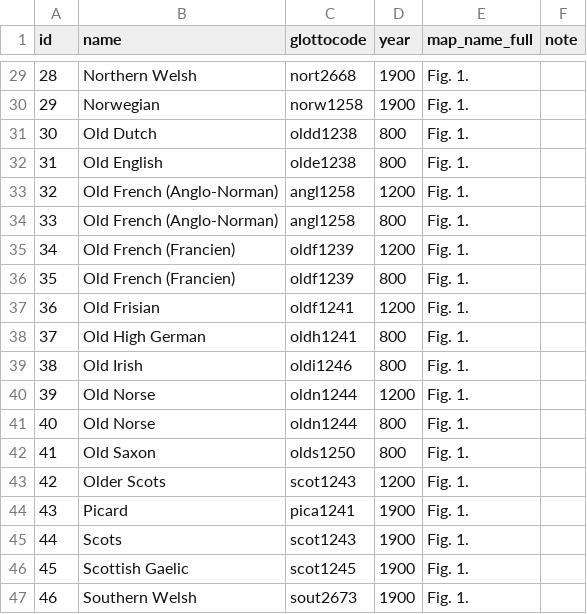
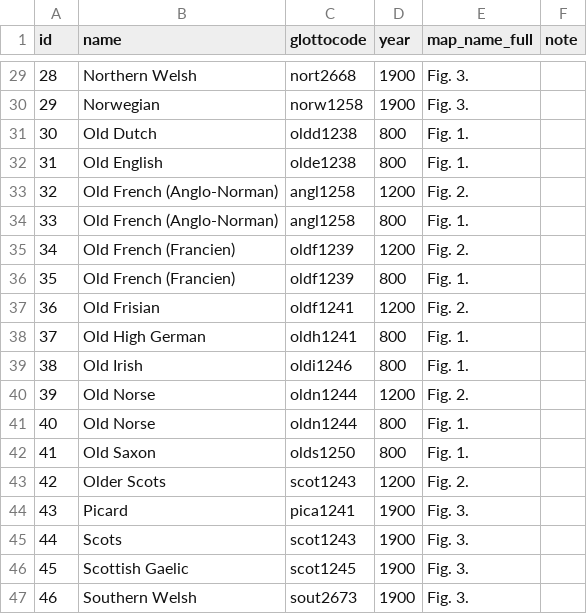
Before and after one commit to Glottography/dedio2019britain, a CSV file: etc/features.csv, drawn as a sheet; only a part is shown, gaps mark what is left out; the diff covers the shown part only.

```diff
--- a/etc/features.csv
+++ b/etc/features.csv
@@ -29,19 +29,19 @@ id,name,glottocode,year,map_name_full,note
-28,Northern Welsh,nort2668,1900,Fig. 1.,
-29,Norwegian,norw1258,1900,Fig. 1.,
+28,Northern Welsh,nort2668,1900,Fig. 3.,
+29,Norwegian,norw1258,1900,Fig. 3.,
 30,Old Dutch,oldd1238,800,Fig. 1.,
 31,Old English,olde1238,800,Fig. 1.,
-32,Old French (Anglo-Norman),angl1258,1200,Fig. 1.,
+32,Old French (Anglo-Norman),angl1258,1200,Fig. 2.,
 33,Old French (Anglo-Norman),angl1258,800,Fig. 1.,
-34,Old French (Francien),oldf1239,1200,Fig. 1.,
+34,Old French (Francien),oldf1239,1200,Fig. 2.,
 35,Old French (Francien),oldf1239,800,Fig. 1.,
-36,Old Frisian,oldf1241,1200,Fig. 1.,
+36,Old Frisian,oldf1241,1200,Fig. 2.,
 37,Old High German,oldh1241,800,Fig. 1.,
 38,Old Irish,oldi1246,800,Fig. 1.,
-39,Old Norse,oldn1244,1200,Fig. 1.,
+39,Old Norse,oldn1244,1200,Fig. 2.,
 40,Old Norse,oldn1244,800,Fig. 1.,
 41,Old Saxon,olds1250,800,Fig. 1.,
-42,Older Scots,scot1243,1200,Fig. 1.,
-43,Picard,pica1241,1900,Fig. 1.,
-44,Scots,scot1243,1900,Fig. 1.,
-45,Scottish Gaelic,scot1245,1900,Fig. 1.,
-46,Southern Welsh,sout2673,1900,Fig. 1.,
+42,Older Scots,scot1243,1200,Fig. 2.,
+43,Picard,pica1241,1900,Fig. 3.,
+44,Scots,scot1243,1900,Fig. 3.,
+45,Scottish Gaelic,scot1245,1900,Fig. 3.,
+46,Southern Welsh,sout2673,1900,Fig. 3.,
```
Also changed, not shown: 27 edited cells elsewhere in this file, cldf/contributions.csv, 9 other files.
